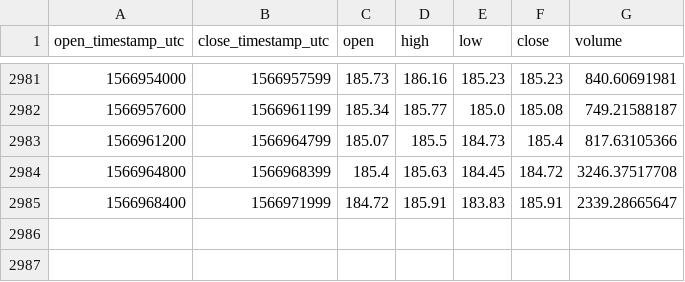
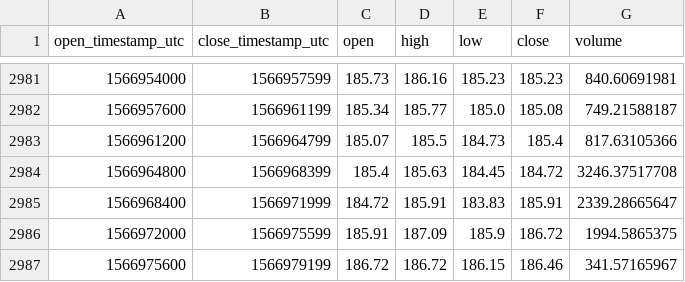
Before and after one commit to cryptobigbro/coinbasepro-ETH-USD, a CSV file: coinbasepro-ETH-USD-1h.csv, drawn as a sheet; only a part is shown, gaps mark what is left out.

Commit message:
Update OHLCV data.

```diff
--- a/coinbasepro-ETH-USD-1h.csv
+++ b/coinbasepro-ETH-USD-1h.csv
@@ -2985 +2985,3 @@ open_timestamp_utc,close_timestamp_utc,open,high,low,close,volume
 1566968400,1566971999,184.72,185.91,183.83,185.91,2339.28665647
+1566972000,1566975599,185.91,187.09,185.9,186.72,1994.5865375
+1566975600,1566979199,186.72,186.72,186.15,186.46,341.57165967
```
